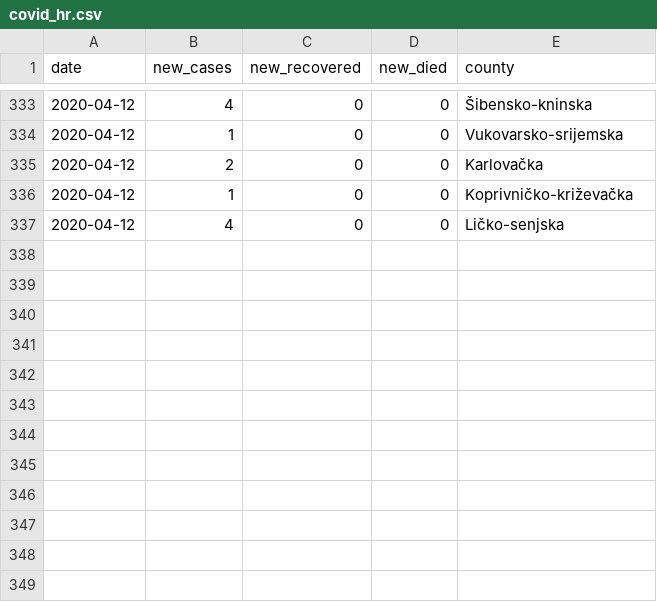
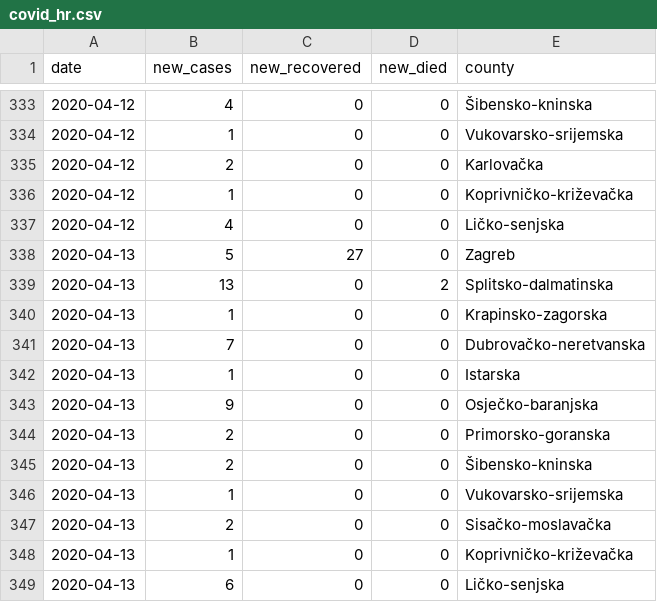
Before and after one commit to tonivrbic/covid-19-croatia, a CSV file: covid_hr.csv, drawn as a sheet; only a part is shown, gaps mark what is left out.

```diff
--- a/covid_hr.csv
+++ b/covid_hr.csv
@@ -337 +337,13 @@ date, new_cases, new_recovered, new_died, county
 2020-04-12,4,0,0, Ličko-senjska
+2020-04-13,5,27,0, Zagreb
+2020-04-13,13,0,2, Splitsko-dalmatinska
+2020-04-13,1,0,0, Krapinsko-zagorska
+2020-04-13,7,0,0, Dubrovačko-neretvanska
+2020-04-13,1,0,0, Istarska
+2020-04-13,9,0,0, Osječko-baranjska
+2020-04-13,2,0,0, Primorsko-goranska
+2020-04-13,2,0,0, Šibensko-kninska
+2020-04-13,1,0,0, Vukovarsko-srijemska
+2020-04-13,2,0,0, Sisačko-moslavačka
+2020-04-13,1,0,0, Koprivničko-križevačka
+2020-04-13,6,0,0, Ličko-senjska
```
Also changed, not shown: generated/cases_per_county.csv, generated/cases_per_day.csv, 5 other files.
